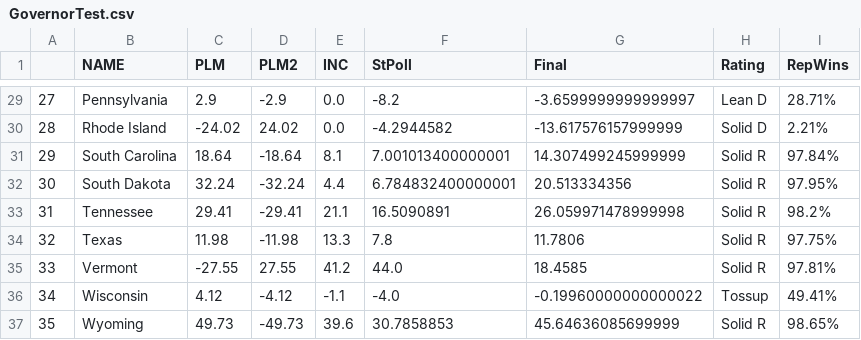
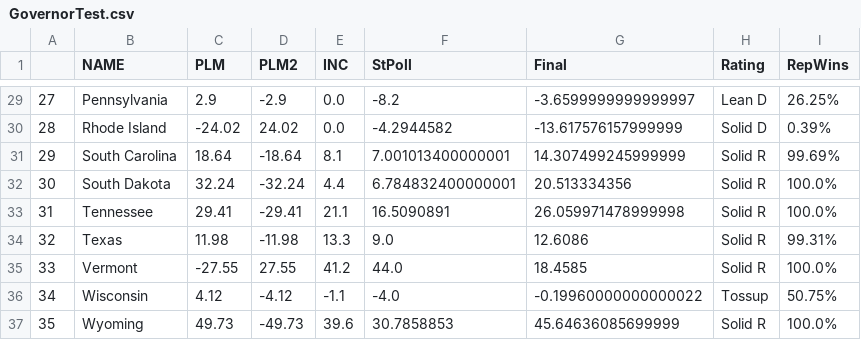
Before and after one commit to endeavorvisuals/endeavorvisuals.github.io, a CSV file: GovernorTest.csv, drawn as a sheet; only a part is shown, gaps mark what is left out; the diff covers the shown part only.

```diff
--- a/GovernorTest.csv
+++ b/GovernorTest.csv
@@ -29,9 +29,9 @@
-27,Pennsylvania,2.9,-2.9,0.0,-8.2,-3.6599999999999997,Lean D,28.71%
-28,Rhode Island,-24.02,24.02,0.0,-4.2944582,-13.617576157999999,Solid D,2.21%
-29,South Carolina,18.64,-18.64,8.1,7.001013400000001,14.307499245999999,Solid R,97.84%
-30,South Dakota,32.24,-32.24,4.4,6.784832400000001,20.513334356,Solid R,97.95%
-31,Tennessee,29.41,-29.41,21.1,16.5090891,26.059971478999998,Solid R,98.2%
-32,Texas,11.98,-11.98,13.3,7.8,11.7806,Solid R,97.75%
-33,Vermont,-27.55,27.55,41.2,44.0,18.4585,Solid R,97.81%
-34,Wisconsin,4.12,-4.12,-1.1,-4.0,-0.19960000000000022,Tossup,49.41%
-35,Wyoming,49.73,-49.73,39.6,30.7858853,45.64636085699999,Solid R,98.65%
+27,Pennsylvania,2.9,-2.9,0.0,-8.2,-3.6599999999999997,Lean D,26.25%
+28,Rhode Island,-24.02,24.02,0.0,-4.2944582,-13.617576157999999,Solid D,0.39%
+29,South Carolina,18.64,-18.64,8.1,7.001013400000001,14.307499245999999,Solid R,99.69%
+30,South Dakota,32.24,-32.24,4.4,6.784832400000001,20.513334356,Solid R,100.0%
+31,Tennessee,29.41,-29.41,21.1,16.5090891,26.059971478999998,Solid R,100.0%
+32,Texas,11.98,-11.98,13.3,9.0,12.6086,Solid R,99.31%
+33,Vermont,-27.55,27.55,41.2,44.0,18.4585,Solid R,100.0%
+34,Wisconsin,4.12,-4.12,-1.1,-4.0,-0.19960000000000022,Tossup,50.75%
+35,Wyoming,49.73,-49.73,39.6,30.7858853,45.64636085699999,Solid R,100.0%
```
Also changed, not shown: 31 edited cells elsewhere in this file, 1 other file.
